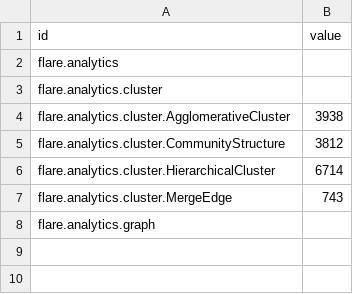
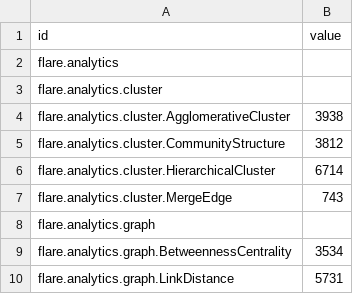
Before and after one commit to cgiohidalgo/state_of_the_art, a CSV file: data.csv, drawn as a sheet; the diff names each change by its address in the sheet, - before the commit and + after, or states it on an @@ line.

Commit message:
Add files via upload

```diff
--- a/data.csv
+++ b/data.csv
+row 9: flare.analytics.graph.BetweennessCentrality | 3534
+row 10: flare.analytics.graph.LinkDistance | 5731
```
